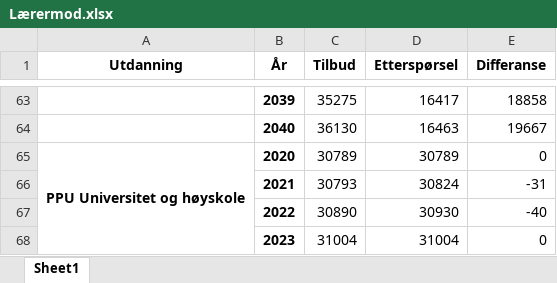
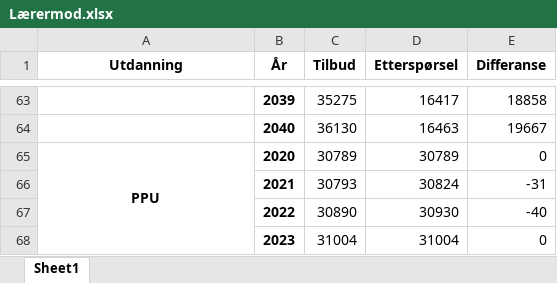
Before and after one commit to pknssb/Laerermod, an Excel workbook: resultater/Lærermod.xlsx, sheet Sheet1, drawn as a sheet; only a part is shown, gaps mark what is left out; values as stored, in another font and other column widths than the file's, no borders; the diff names each change by its address in the sheet, - before the commit and + after, or states it on an @@ line.

```diff
--- a/resultater/Lærermod.xlsx (sheet Sheet1)
+++ b/resultater/Lærermod.xlsx (sheet Sheet1)
-A65 (Utdanning): PPU Universitet og høyskole
+A65 (Utdanning): PPU
```
Also changed, not shown: 4 other files.
